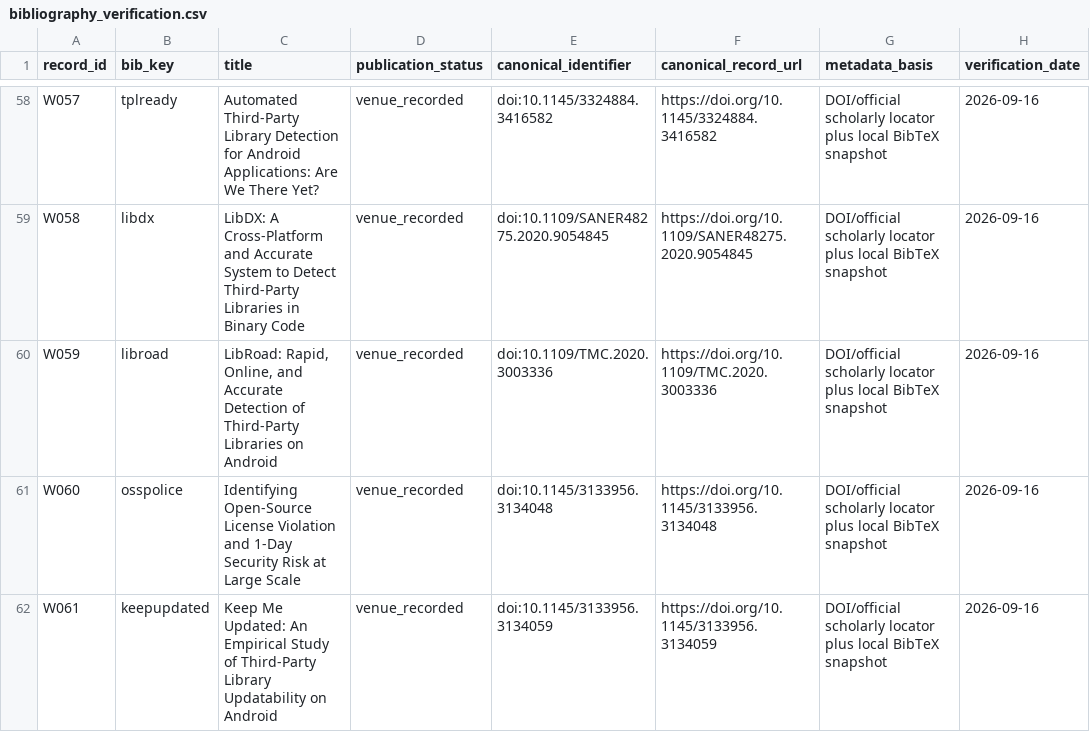
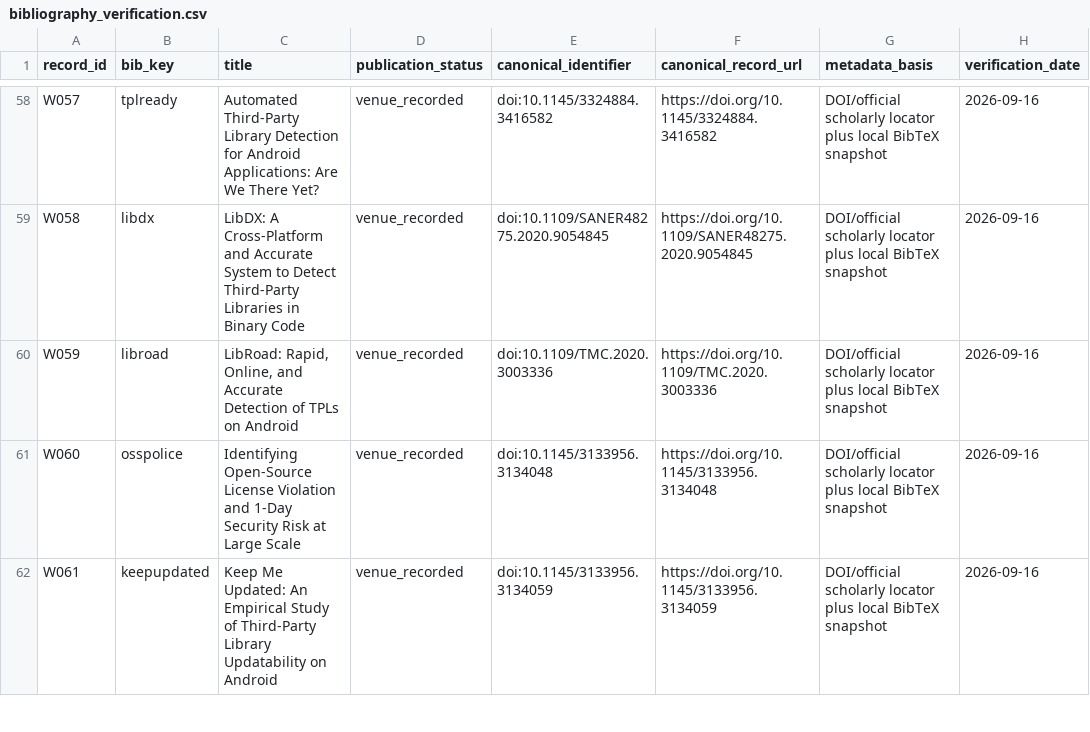
Before and after one commit to Haoyi-Zhang/AndroidEvidence, a CSV file: data/bibliography_verification.csv, drawn as a sheet; only a part is shown, gaps mark what is left out; the diff names each change by its address in the sheet, - before the commit and + after, or states it on an @@ line.

Commit message:
Align cited publication metadata and repository references

```diff
--- a/data/bibliography_verification.csv
+++ b/data/bibliography_verification.csv
-C60 (title): …Detection of Third-Party Libraries on Android
+C60 (title): …Detection of TPLs on Android
```
Also changed, not shown: data/corpus.csv, data/screening_ledger.csv, 6 other files.
